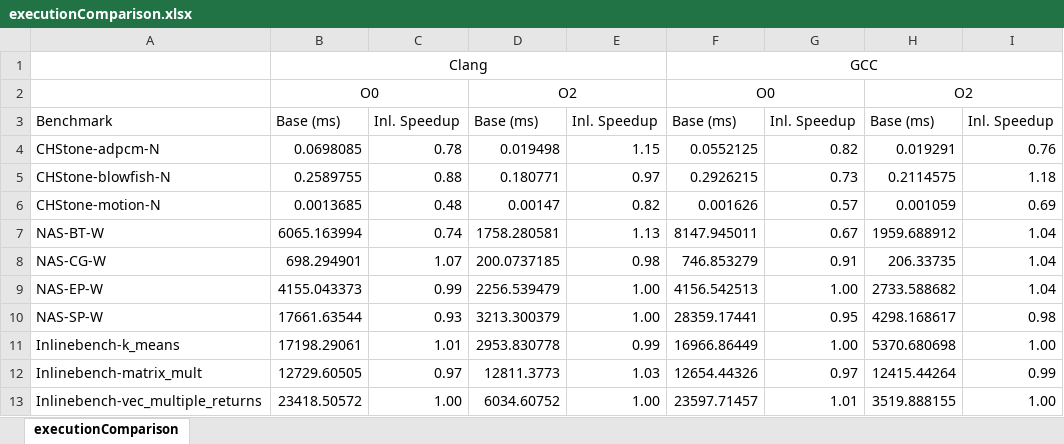
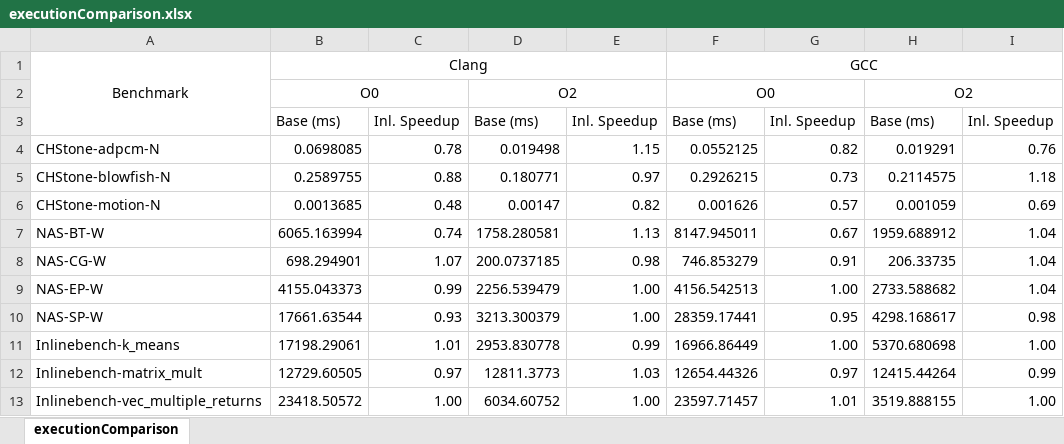
Before and after one commit to specs-feup/paper-normalized-c-subset, an Excel workbook: executionComparison.xlsx, sheet executionComparison, drawn as a sheet; values as stored, in another font and other column widths than the file's, no borders; the diff names each change by its address in the sheet, - before the commit and + after, or states it on an @@ line.

Commit message:
Adds scripts for benchmark characterization and final results

```diff
--- a/executionComparison.xlsx (sheet executionComparison)
+++ b/executionComparison.xlsx (sheet executionComparison)
-A1: (empty)
+A1: Benchmark
+A1:A3 merged
-A3: Benchmark
+A3: (empty)
```
Also changed, not shown: 14 other files.
